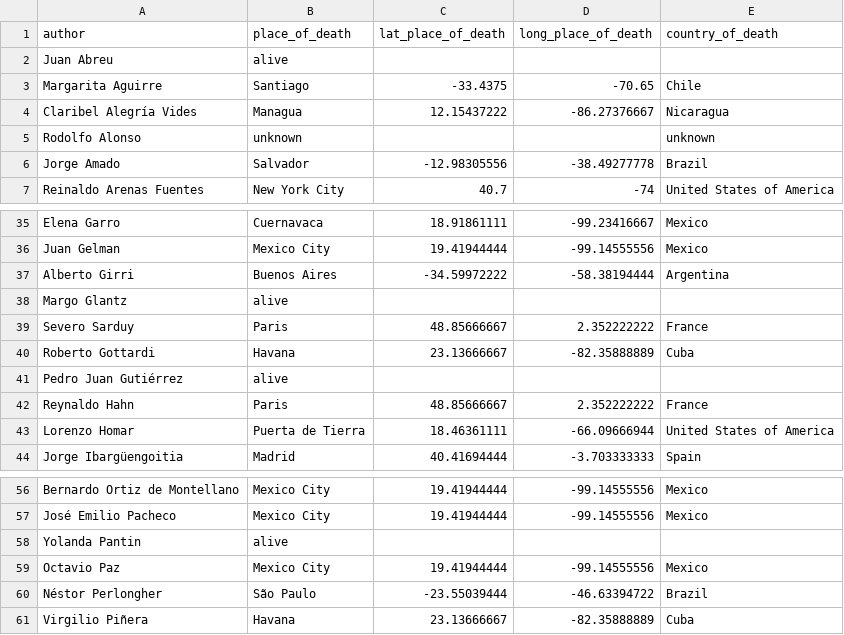
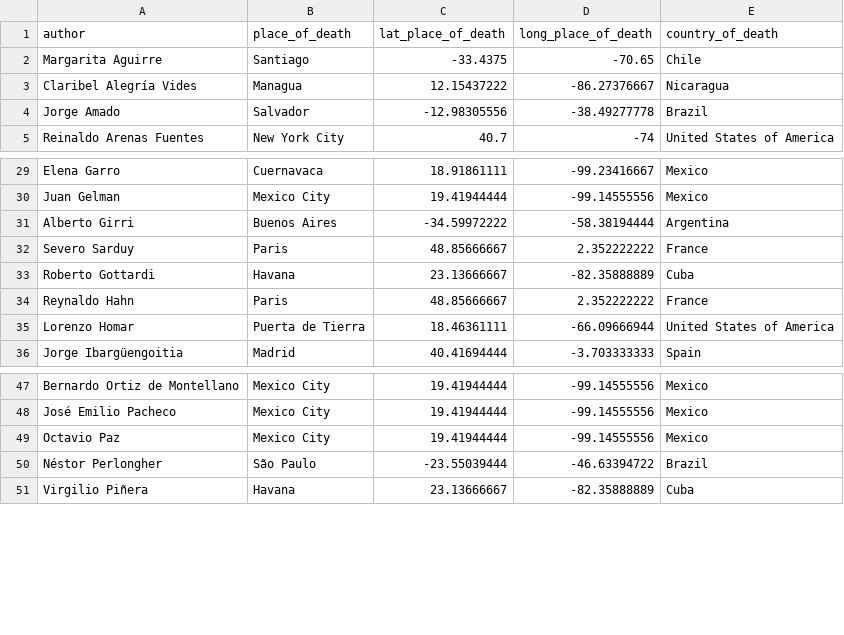
Before and after one commit to bwinston35/latin-american-writers, a CSV file: storymaps-project/place_of_death.csv, drawn as a sheet; only a part is shown, gaps mark what is left out; the diff covers the shown part only.

```diff
--- a/storymaps-project/place_of_death.csv
+++ b/storymaps-project/place_of_death.csv
@@ -1,6 +1,4 @@
 author,place_of_death,lat_place_of_death,long_place_of_death,country_of_death
-Juan Abreu,alive,,,
 Margarita Aguirre,Santiago,-33.4375,-70.65,Chile
 Claribel Alegría Vides,Managua,12.15437222,-86.27376667,Nicaragua
-Rodolfo Alonso,unknown,,,unknown
 Jorge Amado,Salvador,-12.98305556,-38.49277778,Brazil
@@ -37,6 +31,4 @@ Juan Gelman,Mexico City,19.41944444,-99.14555556,Mexico
 Alberto Girri,Buenos Aires,-34.59972222,-58.38194444,Argentina
-Margo Glantz,alive,,,
 Severo Sarduy,Paris,48.85666667,2.352222222,France
 Roberto Gottardi,Havana,23.13666667,-82.35888889,Cuba
-Pedro Juan Gutiérrez,alive,,,
 Reynaldo Hahn,Paris,48.85666667,2.352222222,France
@@ -57,3 +48,2 @@ Bernardo Ortiz de Montellano,Mexico City,19.41944444,-99.14555556,Mexico
 José Emilio Pacheco,Mexico City,19.41944444,-99.14555556,Mexico
-Yolanda Pantin,alive,,,
 Octavio Paz,Mexico City,19.41944444,-99.14555556,Mexico
```
Also changed, not shown: 8 removed rows elsewhere in this file, 1 other file.
